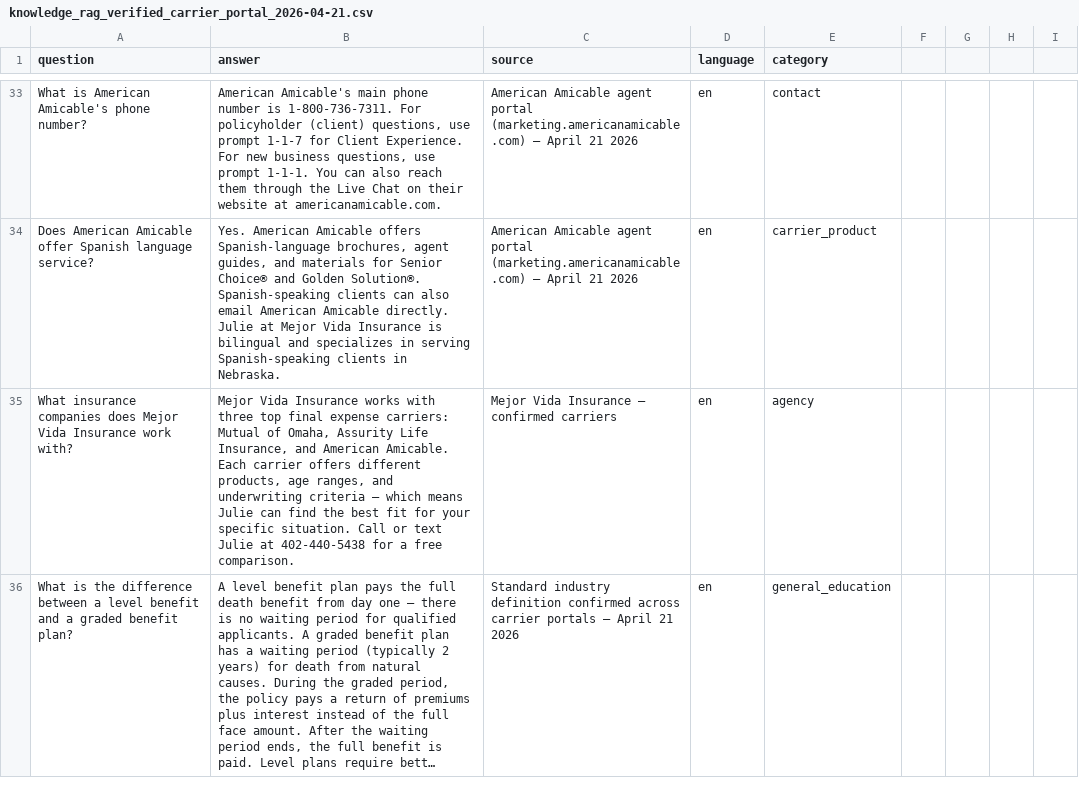
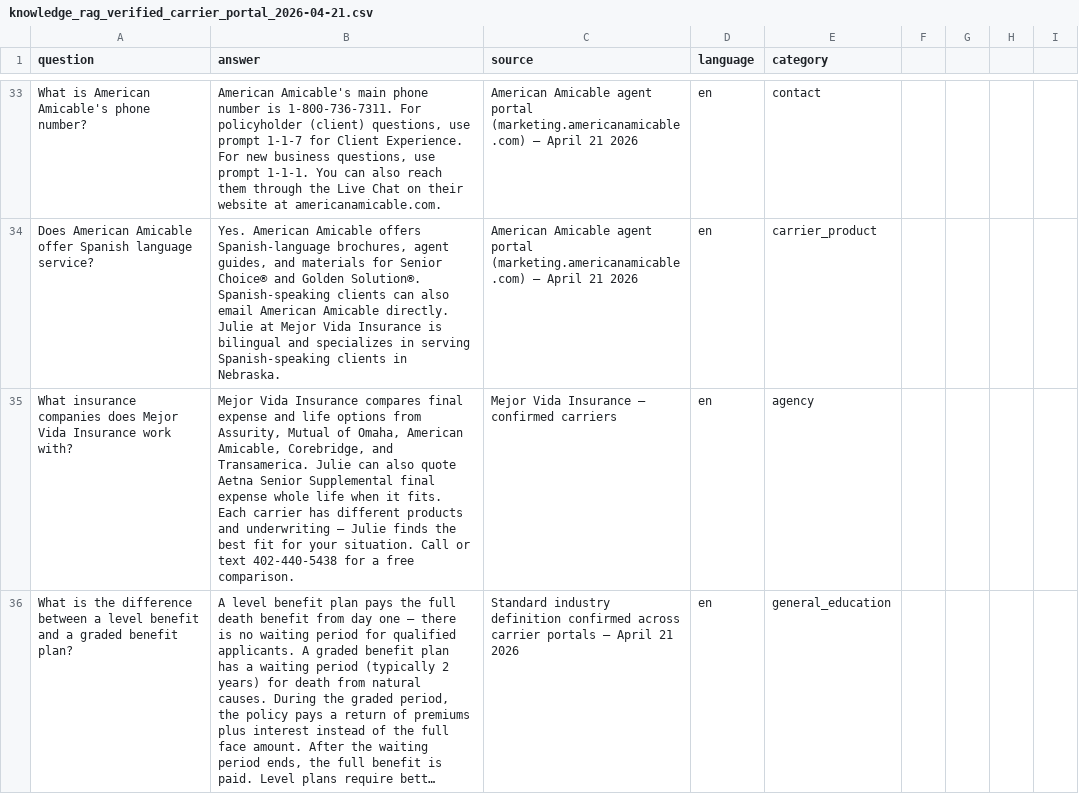
Before and after one commit to Mejor-Vida/Mejor-Vida-HTML, a CSV file: scripts/knowledge_rag_verified_carrier_portal_2026-04-21.csv, drawn as a sheet; only a part is shown, gaps mark what is left out; long unchanged cells end in …; the diff covers the shown part only; the diff names each change by its address in the sheet, - before the commit and + after, or states it on an @@ line.

```diff
--- a/scripts/knowledge_rag_verified_carrier_portal_2026-04-21.csv
+++ b/scripts/knowledge_rag_verified_carrier_portal_2026-04-21.csv
-B35 (answer): …Vida Insurance works with three top final expense carriers: Mutual of Omaha, Assurity Life Insurance, and American Amicable. Each carrier offers different products, age ranges, and underwriting criteria — which means Julie can find the best fit for your specific situation. Call or text Julie at 402-440-5438 for…
+B35 (answer): …Vida Insurance compares final expense and life options from Assurity, Mutual of Omaha, American Amicable, Corebridge, and Transamerica. Julie can also quote Aetna Senior Supplemental final expense whole life when it fits. Each carrier has different products and underwriting — Julie finds the best fit for your situation. Call or text 402-440-5438 for…
```
Also changed, not shown: 3 edited cells elsewhere in this file, scripts/knowledge_rag_location_fix_2026-04-21.csv, 2 other files.
